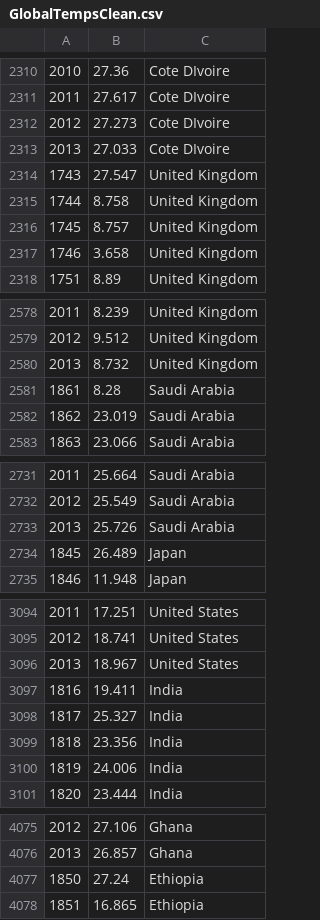
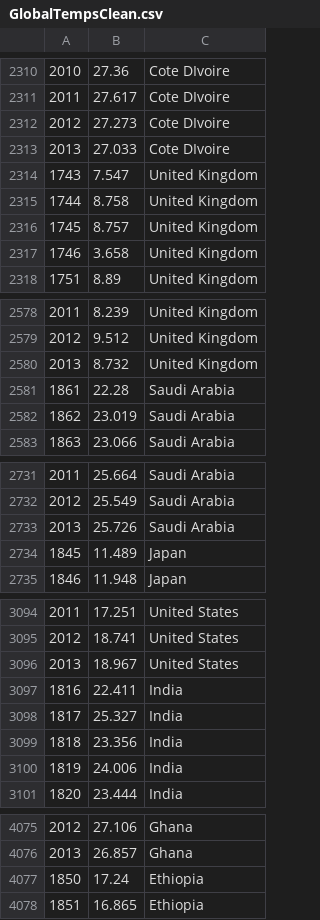
Before and after one commit to Herder05/IntroToEngineeringProject, a CSV file: Backend/GlobalTempsClean.csv, drawn as a sheet; only a part is shown, gaps mark what is left out; the diff covers the shown part only.

```diff
--- a/Backend/GlobalTempsClean.csv
+++ b/Backend/GlobalTempsClean.csv
@@ -2313,3 +2313,3 @@
 2013,27.033,Cote DIvoire
-1743,27.547,United Kingdom
+1743,7.547,United Kingdom
 1744,8.758,United Kingdom
@@ -2580,3 +2580,3 @@
 2013,8.732,United Kingdom
-1861,8.28,Saudi Arabia
+1861,22.28,Saudi Arabia
 1862,23.019,Saudi Arabia
@@ -2733,3 +2733,3 @@
 2013,25.726,Saudi Arabia
-1845,26.489,Japan
+1845,11.489,Japan
 1846,11.948,Japan
@@ -3096,3 +3096,3 @@
 2013,18.967,United States
-1816,19.411,India
+1816,22.411,India
 1817,25.327,India
@@ -4076,3 +4076,3 @@
 2013,26.857,Ghana
-1850,27.24,Ethiopia
+1850,17.24,Ethiopia
 1851,16.865,Ethiopia
```
Also changed, not shown: 22 edited cells elsewhere in this file, 4 other files.
